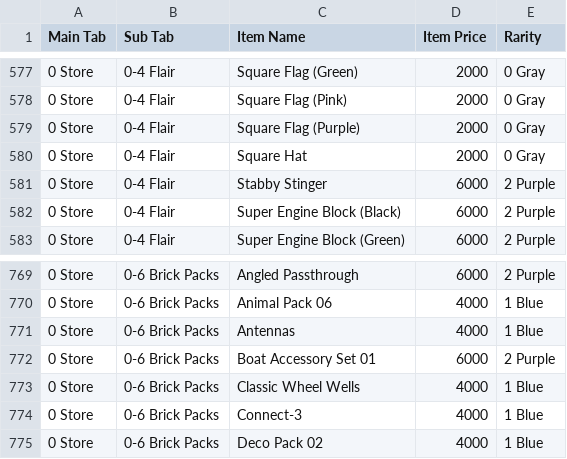
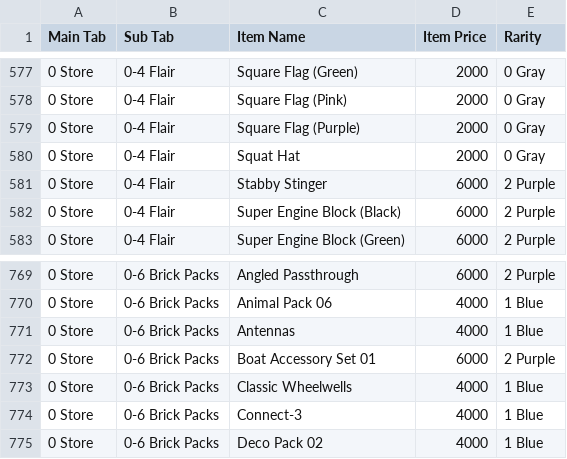
Before and after one commit to r0levrai/l2k-encyclopedia, a CSV file: data/unkie/update 5 manually typed by burger/without_ids.csv, drawn as a sheet; only a part is shown, gaps mark what is left out; the diff covers the shown part only.

```diff
--- a/data/unkie/update 5 manually typed by burger/without_ids.csv
+++ b/data/unkie/update 5 manually typed by burger/without_ids.csv
@@ -579,3 +579,3 @@ Main Tab,Sub Tab,Item Name,Item Price,Rarity
 0 Store,0-4 Flair,Square Flag (Purple),2000,0 Gray
-0 Store,0-4 Flair,Square Hat,2000,0 Gray
+0 Store,0-4 Flair,Squat Hat,2000,0 Gray
 0 Store,0-4 Flair,Stabby Stinger,6000,2 Purple
@@ -772,3 +772,3 @@ Main Tab,Sub Tab,Item Name,Item Price,Rarity
 0 Store,0-6 Brick Packs,Boat Accessory Set 01,6000,2 Purple
-0 Store,0-6 Brick Packs,Classic Wheel Wells,4000,1 Blue
+0 Store,0-6 Brick Packs,Classic Wheelwells,4000,1 Blue
 0 Store,0-6 Brick Packs,Connect-3,4000,1 Blue
```
Also changed, not shown: 19 edited cells elsewhere in this file.
